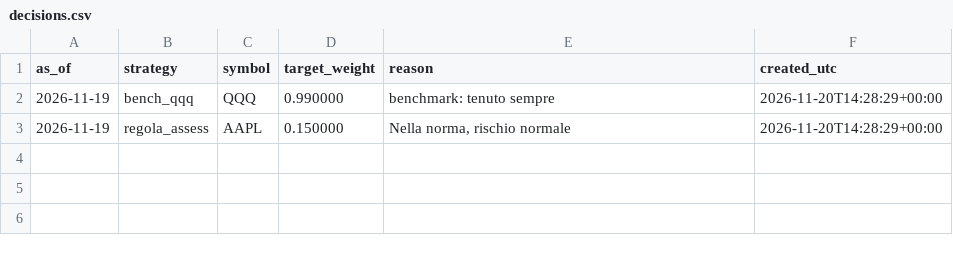
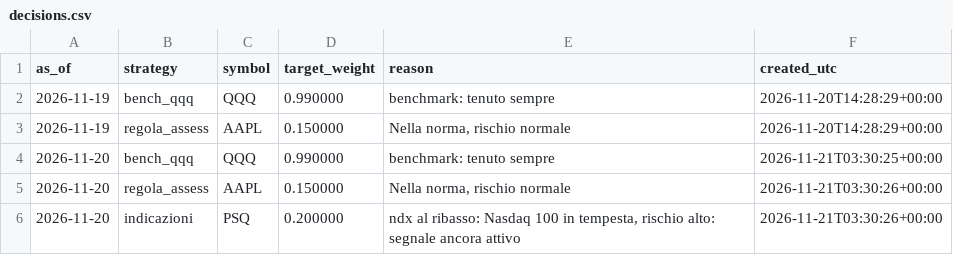
Before and after one commit to ST80Dev/FinanceNow, a CSV file: results/paper/decisions.csv, drawn as a sheet.

```diff
--- a/results/paper/decisions.csv
+++ b/results/paper/decisions.csv
@@ -3 +3,4 @@ as_of,strategy,symbol,target_weight,reason,created_utc
 2026-11-19,regola_assess,AAPL,0.150000,"Nella norma, rischio normale",2026-11-20T14:28:29+00:00
+2026-11-20,bench_qqq,QQQ,0.990000,benchmark: tenuto sempre,2026-11-21T03:30:25+00:00
+2026-11-20,regola_assess,AAPL,0.150000,"Nella norma, rischio normale",2026-11-21T03:30:26+00:00
+2026-11-20,indicazioni,PSQ,0.200000,"ndx al ribasso: Nasdaq 100 in tempesta, rischio alto: segnale ancora attivo",2026-11-21T03:30:26+00:00
```
Also changed, not shown: results/paper/equity.csv, 2 other files.
